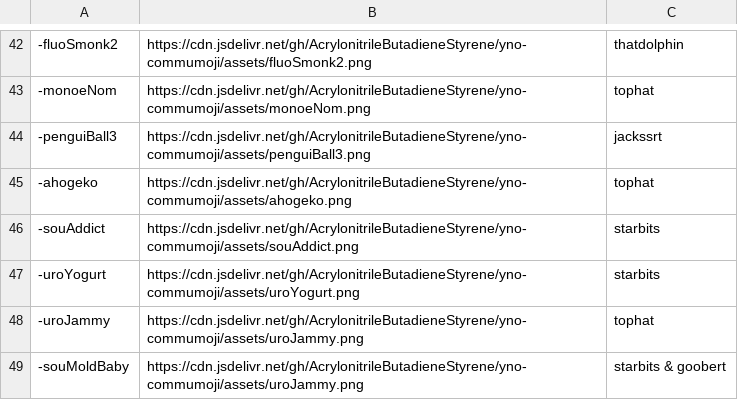
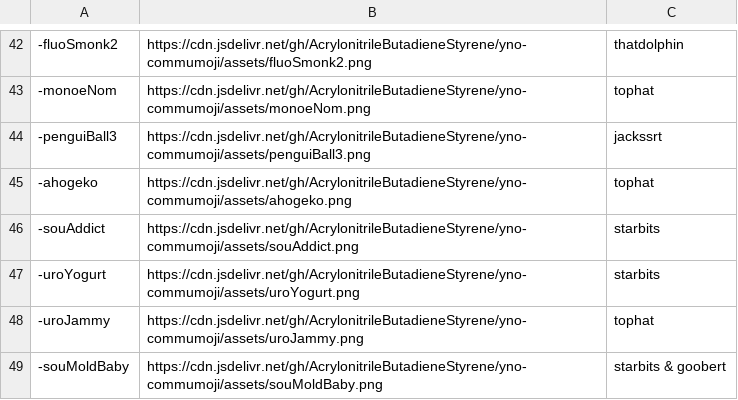
Before and after one commit to AcrylonitrileButadieneStyrene/yno-commumoji, a CSV file: config.csv, drawn as a sheet; only a part is shown, gaps mark what is left out.

Commit message:
fix filename error in soumoldbaby

```diff
--- a/config.csv
+++ b/config.csv
@@ -48,2 +48,2 @@
 -uroJammy,https://cdn.jsdelivr.net/gh/AcrylonitrileButadieneStyrene/yno-commumoji/assets/uroJammy.png,tophat
--souMoldBaby,https://cdn.jsdelivr.net/gh/AcrylonitrileButadieneStyrene/yno-commumoji/assets/uroJammy.png,starbits & goobert
+-souMoldBaby,https://cdn.jsdelivr.net/gh/AcrylonitrileButadieneStyrene/yno-commumoji/assets/souMoldBaby.png,starbits & goobert
```
